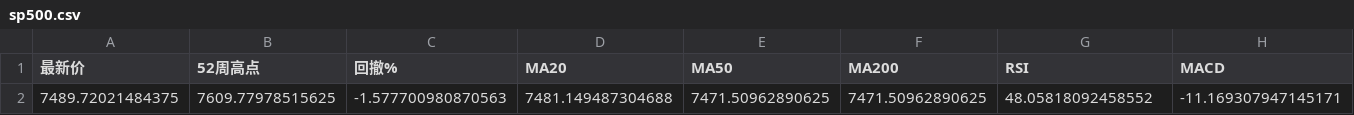
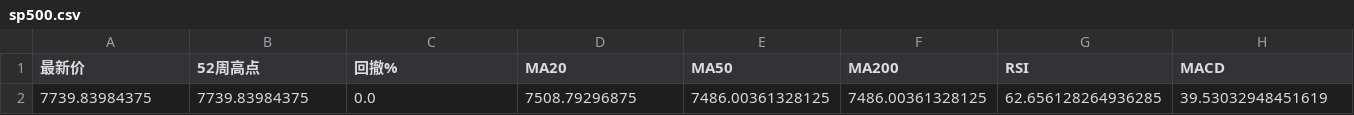
Before and after one commit to winnieeewang/daily_stock_dashboard, a CSV file: data/sp500.csv, drawn as a sheet; only a part is shown; removed rows and columns are numbered as before the commit, all else as after; rows hold the shown columns only; the diff names each change by its address in the sheet, - before the commit and + after, or states it on an @@ line.

```diff
--- a/data/sp500.csv
+++ b/data/sp500.csv
-row 2: 7489.72021484375 | 7609.77978515625 | -1.577700980870563 | 7481.149487304688 | 7471.50962890625 | 7471.50962890625 | 48.05818092458552 | -11.169307947145171
+row 2: 7739.83984375 | 7739.83984375 | 0.0 | 7508.79296875 | 7486.00361328125 | 7486.00361328125 | 62.656128264936285 | 39.53032948451619
```
Also changed, not shown: data/macro.csv, data/sox.csv, 9 other files.
